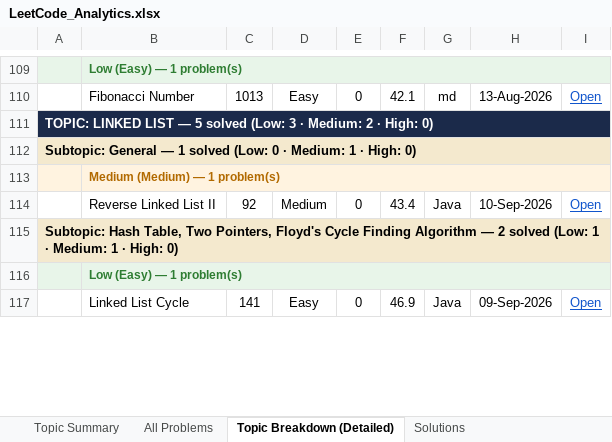
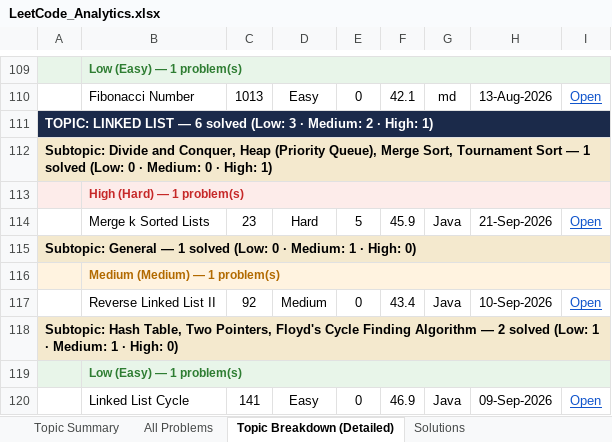
Before and after one commit to jaganathan-v/LeetCode_solutions, an Excel workbook: reports/LeetCode_Analytics.xlsx, sheet Topic Breakdown (Detailed), drawn as a sheet; only a part is shown, gaps mark what is left out; values as stored, in another font and other column widths than the file's, no borders; the diff names each change by its address in the sheet, - before the commit and + after, or states it on an @@ line.

```diff
--- a/reports/LeetCode_Analytics.xlsx (sheet Topic Breakdown (Detailed))
+++ b/reports/LeetCode_Analytics.xlsx (sheet Topic Breakdown (Detailed))
-A111: …LIST — 5 solved (Low: 3 · Medium: 2 · High: 0)
+A111: …LIST — 6 solved (Low: 3 · Medium: 2 · High: 1)
+row 112: Subtopic: Divide and Conquer, Heap (Priority Queue), Merge Sort, Tournament Sort — 1 solved (Low: 0 · Medium: 0 · High: 1)
+row 113:  | High (Hard) — 1 problem(s)
+row 114:  | Merge k Sorted Lists | 23 | Hard | 5 | 45.9 | Java | 21-Sep-2026 | Open
```
Also changed, not shown: sheet Topic Summary, sheet All Problems, sheet Solutions, sheet Cross-Platform Summary, 1 other file.
